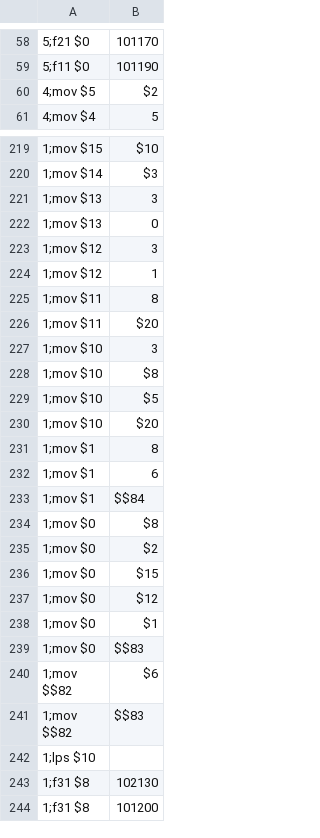
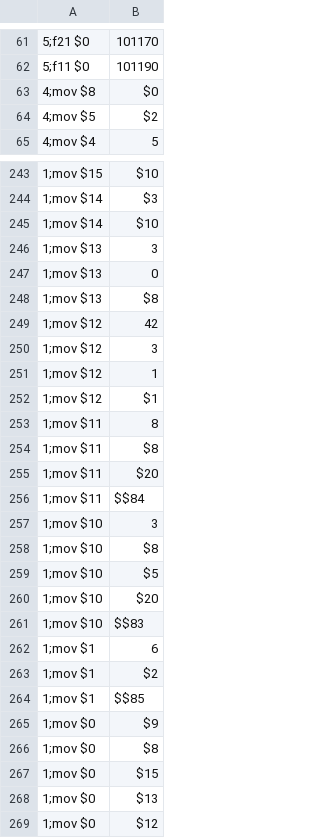
Before and after one commit to loda-lang/loda-rust, a CSV file: rust_project/arc-competition/payload/.loda-rust/analytics-arc/histogram_line_unigram.csv, drawn as a sheet; only a part is shown, gaps mark what is left out; the shorter side is filled out with more unchanged rows; removed rows and columns are numbered as before the commit, all else as after; the diff covers the shown part only; the diff names each change by its address in the sheet, - before the commit and + after, or states it on an @@ line.

```diff
--- a/rust_project/arc-competition/payload/.loda-rust/analytics-arc/histogram_line_unigram.csv
+++ b/rust_project/arc-competition/payload/.loda-rust/analytics-arc/histogram_line_unigram.csv
+row 63: 4;mov $8 | $0
+row 245: 1;mov $14 | $10
+row 248: 1;mov $13 | $8
+row 249: 1;mov $12 | 42
+row 252: 1;mov $12 | $1
+row 254: 1;mov $11 | $8
+row 256: 1;mov $11 | $$84
-row 231: 1;mov $1 | 8
+row 261: 1;mov $10 | $$83
+row 263: 1;mov $1 | $2
-B264: $$84
+B264: $$85
+row 265: 1;mov $0 | $9
-row 235: 1;mov $0 | $2
+row 268: 1;mov $0 | $13
```
Also changed, not shown: 51 added rows, 13 removed rows and 19 edited cells elsewhere in this file, rust_project/arc-competition/payload/.loda-rust/analytics-arc/histogram_line_bigram.csv, rust_project/arc-competition/payload/.loda-rust/analytics-arc/histogram_line_skipgram.csv, 36 other files.
